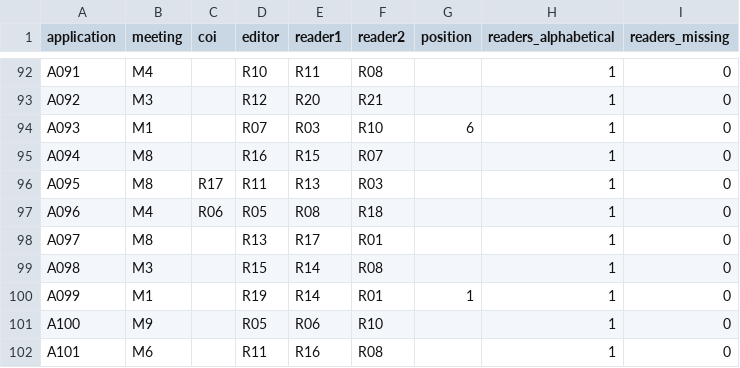
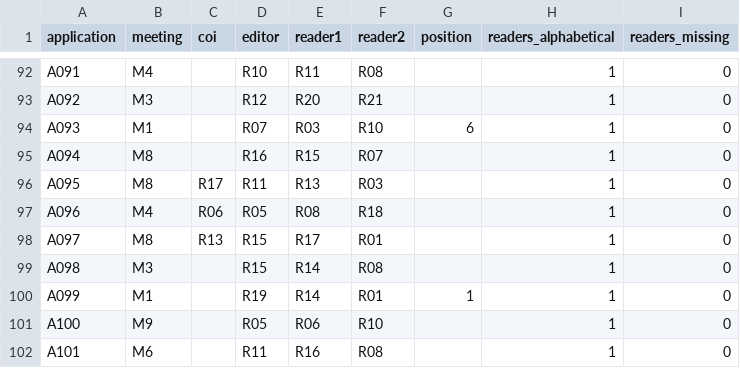
Before and after one commit to HI-IDN/IDeLM-panel-fairness, a CSV file: data/tdf/panel.csv, drawn as a sheet; only a part is shown, gaps mark what is left out.

Commit message:
Expand panel scheduling and role models

```diff
--- a/data/tdf/panel.csv
+++ b/data/tdf/panel.csv
@@ -97,3 +97,3 @@ A095,M8,R17,R11,R13,R03,,1,0
 A096,M4,R06,R05,R08,R18,,1,0
-A097,M8,,R13,R17,R01,,1,0
+A097,M8,R13,R15,R17,R01,,1,0
 A098,M3,,R15,R14,R08,,1,0
```
Also changed, not shown: 6 other files.
